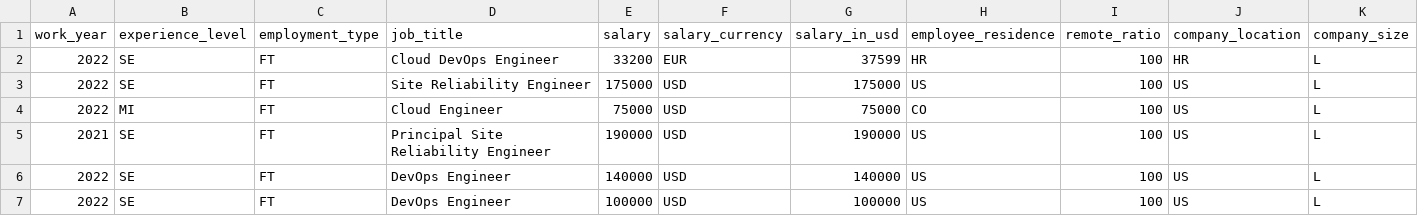
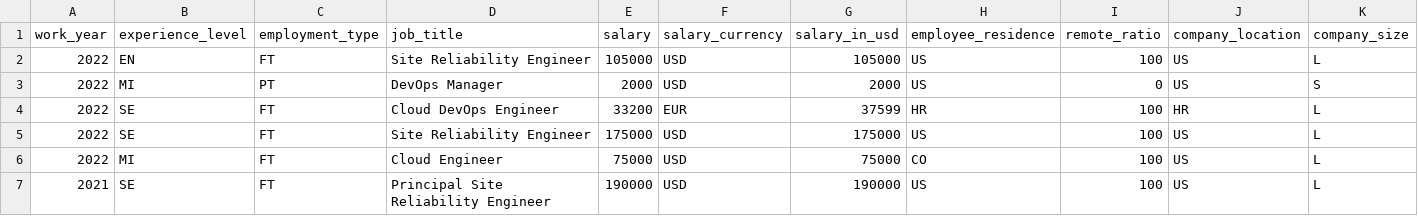
Before and after one commit to foorilla/devops-jobs-net-salaries, a CSV file: salaries.csv, drawn as a sheet; only a part is shown; the shorter side is filled out with more unchanged rows; the diff names each change by its address in the sheet, - before the commit and + after, or states it on an @@ line.

Commit message:
Update salaries data.

```diff
--- a/salaries.csv
+++ b/salaries.csv
+row 2: 2022 | EN | FT | Site Reliability Engineer | 105000 | USD | 105000 | US | 100 | US | L
+row 3: 2022 | MI | PT | DevOps Manager | 2000 | USD | 2000 | US | 0 | US | S
```
Also changed, not shown: 1 other file.
